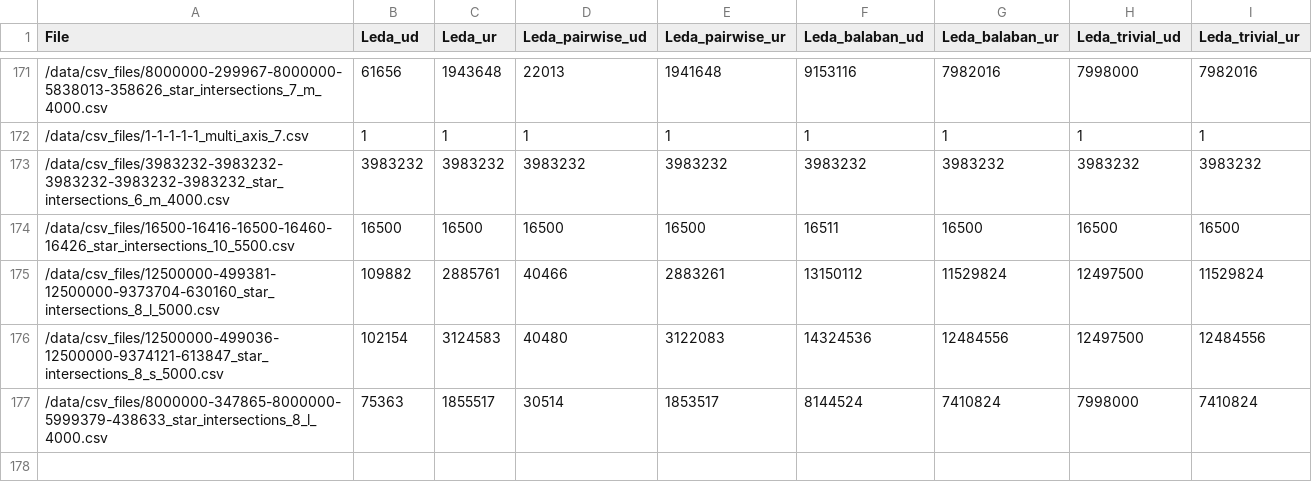
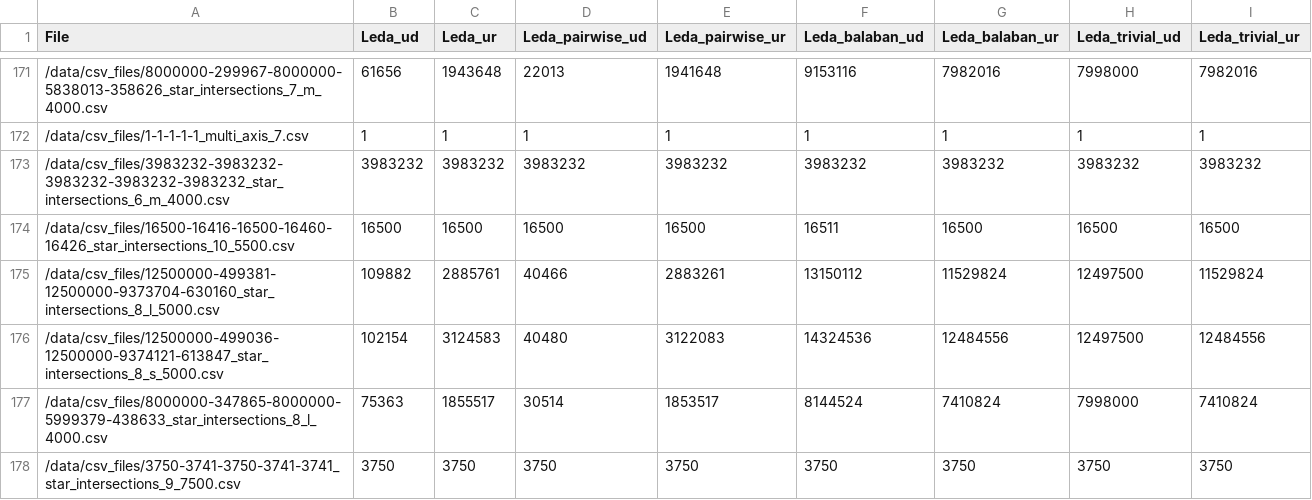
Before and after one commit to NiciiA/segment-intersection-tester, a CSV file: results/leda_results.csv, drawn as a sheet; only a part is shown, gaps mark what is left out; the diff names each change by its address in the sheet, - before the commit and + after, or states it on an @@ line.

Commit message:
Update leda_results.csv

```diff
--- a/results/leda_results.csv
+++ b/results/leda_results.csv
+row 178: /data/csv_files/3750-3741-3750-3741-3741_star_intersections_9_7500.csv | 3750 | 3750 | 3750 | 3750 | 3750 | 3750 | 3750 | 3750
```
